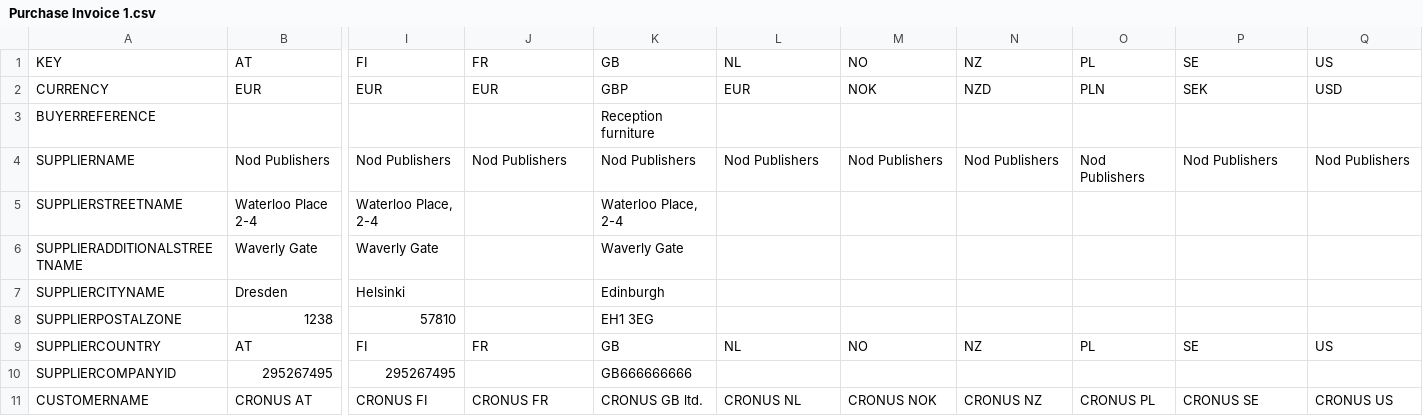
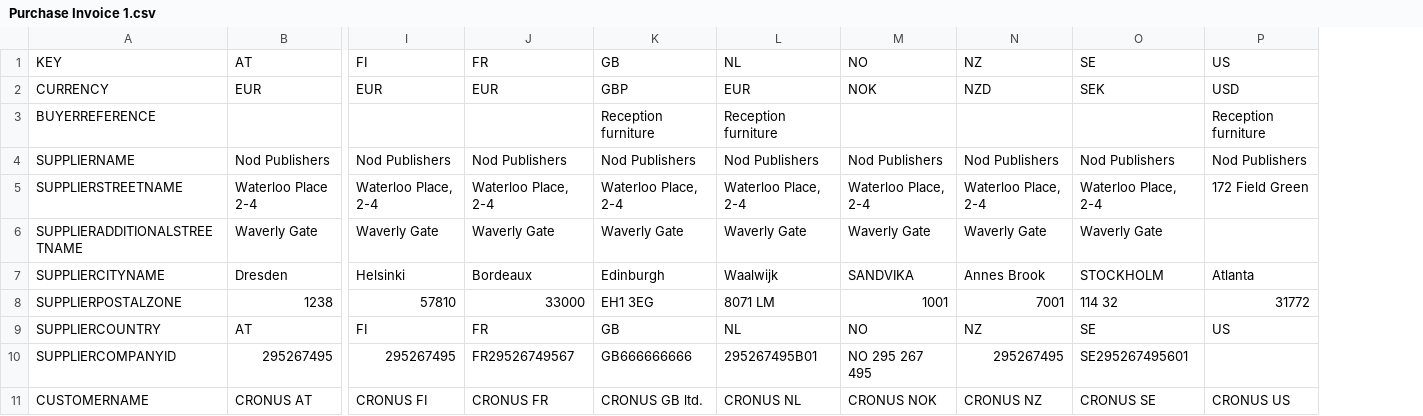
Before and after one commit to hanusatv/peppolgenerator, a CSV file: variables/Purchase Invoice 1.csv, drawn as a sheet; only a part is shown, gaps mark what is left out; removed rows and columns are numbered as before the commit, all else as after; the diff covers the shown part only; the diff names each change by its address in the sheet, - before the commit and + after, or states it on an @@ line.

```diff
--- a/variables/Purchase Invoice 1.csv
+++ b/variables/Purchase Invoice 1.csv
-column O, rows 1-11: PL | PLN |  | Nod Publishers |  |  |  |  | PL |  | CRONUS PL
-L3: (empty)
+L3: Reception furniture
-P3: (empty)
+P3: Reception furniture
-J5: (empty)
+J5: Waterloo Place, 2-4
-L5: (empty)
+L5: Waterloo Place, 2-4
-M5: (empty)
+M5: Waterloo Place, 2-4
-N5: (empty)
+N5: Waterloo Place, 2-4
-O5: (empty)
+O5: Waterloo Place, 2-4
-P5: (empty)
+P5: 172 Field Green
-J6: (empty)
+J6: Waverly Gate
-L6: (empty)
+L6: Waverly Gate
-M6: (empty)
+M6: Waverly Gate
-N6: (empty)
+N6: Waverly Gate
-O6: (empty)
+O6: Waverly Gate
-J7: (empty)
+J7: Bordeaux
-L7: (empty)
+L7: Waalwijk
-M7: (empty)
+M7: SANDVIKA
-N7: (empty)
+N7: Annes Brook
-O7: (empty)
+O7: STOCKHOLM
-P7: (empty)
+P7: Atlanta
-J8: (empty)
+J8: 33000
-L8: (empty)
+L8: 8071 LM
-M8: (empty)
+M8: 1001
-N8: (empty)
+N8: 7001
-O8: (empty)
+O8: 114 32
-P8: (empty)
+P8: 31772
-J10: (empty)
+J10: FR29526749567
-L10: (empty)
+L10: 295267495B01
-M10: (empty)
+M10: NO 295 267 495
-N10: (empty)
+N10: 295267495
-O10: (empty)
+O10: SE295267495601
```
Also changed, not shown: 1 removed row and 83 edited cells elsewhere in this file, variables/Purchase Invoice 2.csv, 2 other files.
